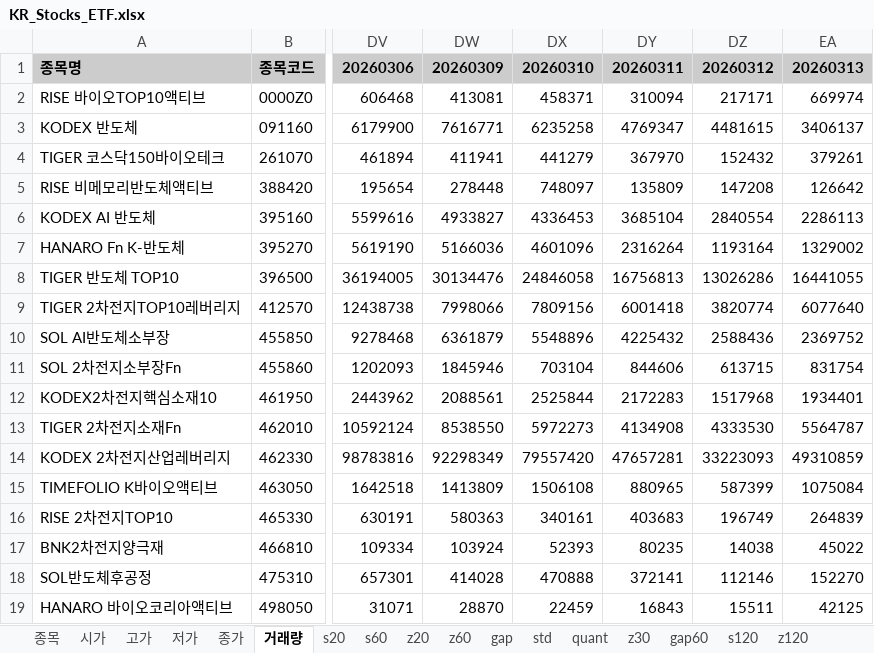
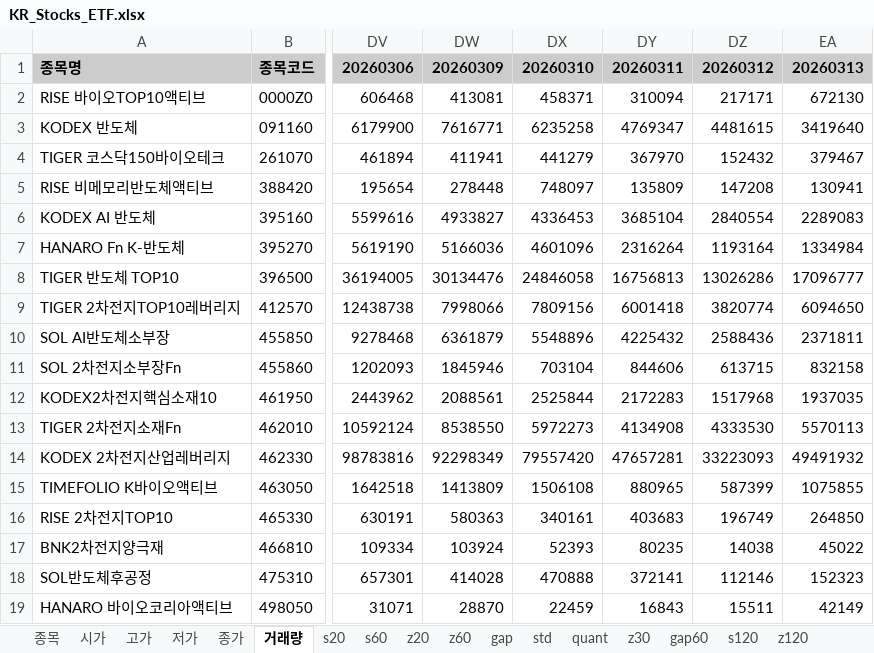
Before and after one commit to alicia-eunsil/all-in-one-daily-stock, an Excel workbook: KR_Stocks_ETF.xlsx, sheet 거래량, drawn as a sheet; only a part is shown, gaps mark what is left out; values as stored, in another font and other column widths than the file's, no borders; the diff names each change by its address in the sheet, - before the commit and + after, or states it on an @@ line.

```diff
--- a/KR_Stocks_ETF.xlsx (sheet 거래량)
+++ b/KR_Stocks_ETF.xlsx (sheet 거래량)
-EA2: 669974
+EA2: 672130
-EA3: 3406137
+EA3: 3419640
-EA4: 379261
+EA4: 379467
-EA5: 126642
+EA5: 130941
-EA6: 2286113
+EA6: 2289083
-EA7: 1329002
+EA7: 1334984
-EA8: 16441055
+EA8: 17096777
-EA9: 6077640
+EA9: 6094650
-EA10: 2369752
+EA10: 2371811
-EA11: 831754
+EA11: 832158
-EA12: 1934401
+EA12: 1937035
-EA13: 5564787
+EA13: 5570113
-EA14: 49310859
+EA14: 49491932
-EA15: 1075084
+EA15: 1075855
-EA16: 264839
+EA16: 264850
-EA18: 152270
+EA18: 152323
-EA19: 42125
+EA19: 42149
```
Also changed, not shown: US_Stocks_ETF.xlsx, US_Stocks_Individual.xlsx, 1 other file.
